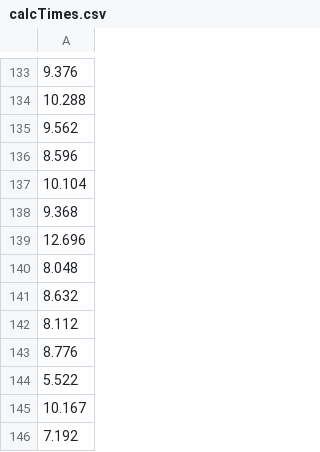
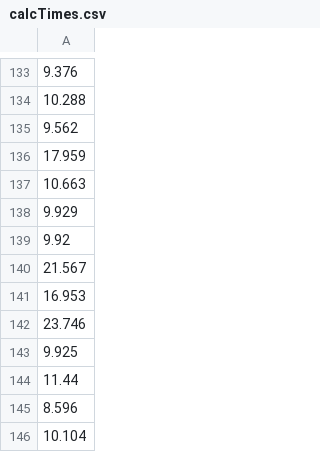
Before and after one commit to spinakr/human-computable-pws, a CSV file: calcTimes.csv, drawn as a sheet; only a part is shown, gaps mark what is left out; the shorter side is filled out with more unchanged rows; the diff covers the shown part only; the diff names each change by its address in the sheet, - before the commit and + after, or states it on an @@ line.

```diff
--- a/calcTimes.csv
+++ b/calcTimes.csv
+row 136: 17.959
+row 137: 10.663
+row 138: 9.929
+row 139: 9.92
+row 140: 21.567
+row 141: 16.953
+row 142: 23.746
+row 143: 9.925
+row 144: 11.44
```
Also changed, not shown: 27 added rows elsewhere in this file, 19 other files.
